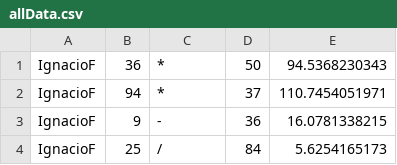
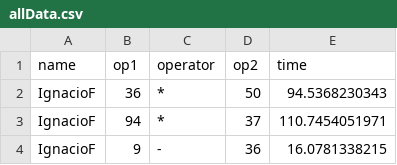
Before and after one commit to Mineria/Kids-prediction, a CSV file: data/allData.csv, drawn as a sheet; only a part is shown; the shorter side is filled out with more unchanged rows; the diff names each change by its address in the sheet, - before the commit and + after, or states it on an @@ line.

```diff
--- a/data/allData.csv
+++ b/data/allData.csv
+row 1: name | op1 | operator | op2 | time
```
Also changed, not shown: 2 other files.
